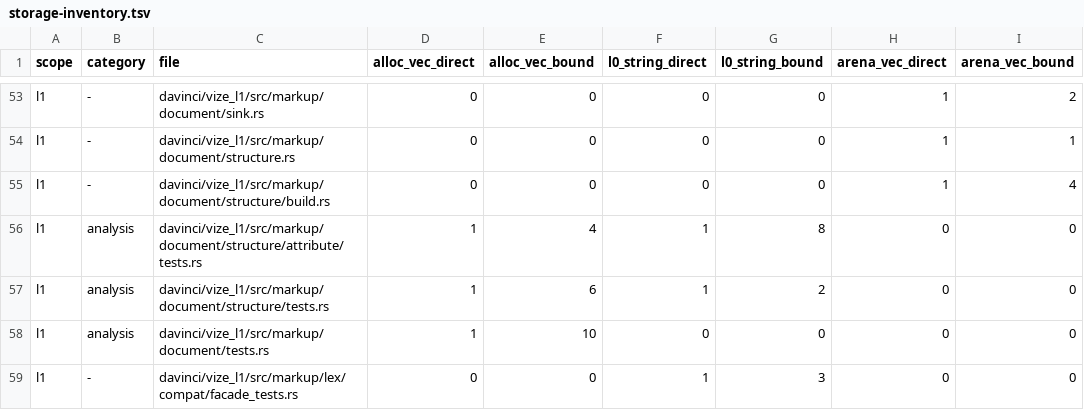
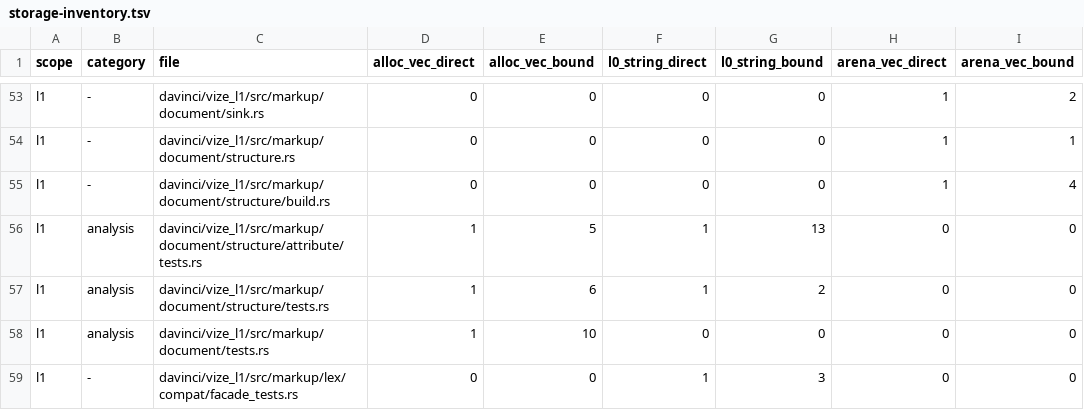
Before and after one commit to ubugeeei-prod/vize, a TSV file: docs/davinci/plan/storage-inventory.tsv, drawn as a sheet; only a part is shown, gaps mark what is left out; the diff names each change by its address in the sheet, - before the commit and + after, or states it on an @@ line.

Commit message:
feat(l1): retain original Document static attributes
Expose borrowed effective HTML attribute names, quotes, original content spans
and once-decoded values from the native Document start-tag event ranges.

Refs #6835, #6843

Co-authored-by: ubugeeei <71201308+ubugeeei@users.noreply.github.com>

```diff
--- a/docs/davinci/plan/storage-inventory.tsv
+++ b/docs/davinci/plan/storage-inventory.tsv
-E56 (alloc_vec_bound): 4
+E56 (alloc_vec_bound): 5
-G56 (l0_string_bound): 8
+G56 (l0_string_bound): 13
```
Also changed, not shown: 6 other files.
